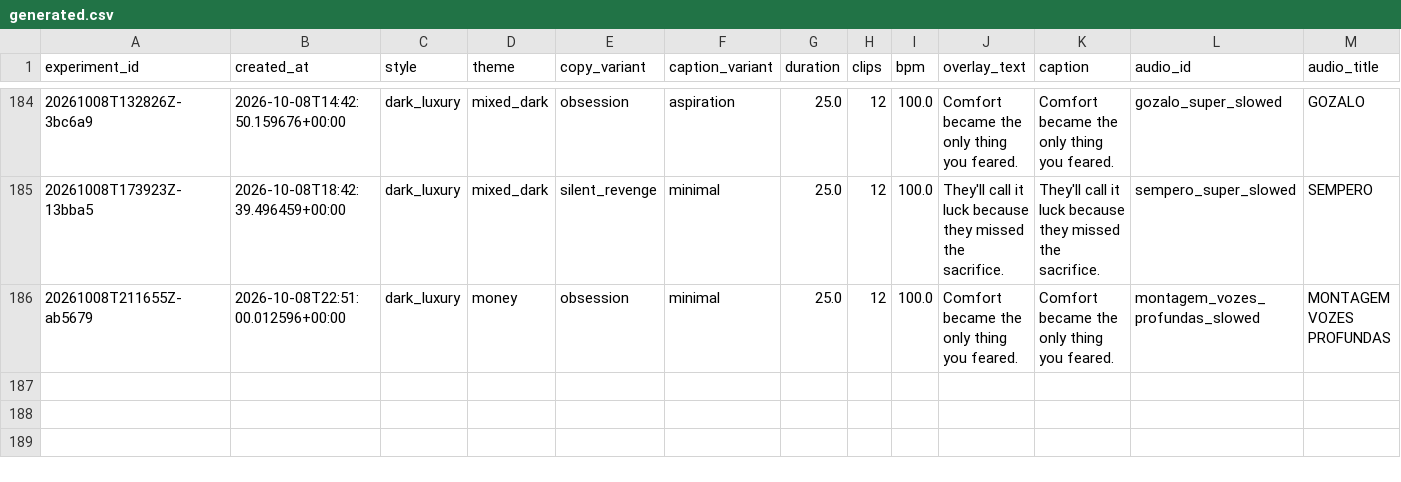
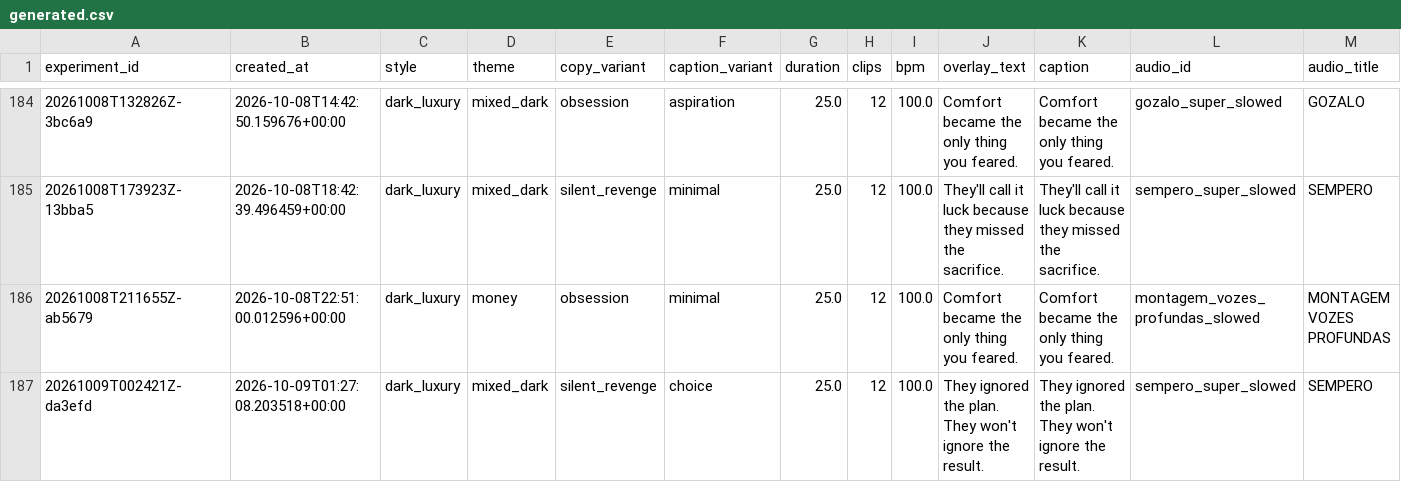
Before and after one commit to Wahb-tech/video-pipeline, a CSV file: data/generated.csv, drawn as a sheet; only a part is shown, gaps mark what is left out; rows hold the shown columns only; the diff names each change by its address in the sheet, - before the commit and + after, or states it on an @@ line.

```diff
--- a/data/generated.csv
+++ b/data/generated.csv
+row 187: 20261009T002421Z-da3efd | 2026-10-09T01:27:08.203518+00:00 | dark_luxury | mixed_dark | silent_revenge | choice | 25.0 | 12 | 100.0 | They ignored the plan. They won't ignore the result. | They ignored the plan. They won't ignore the result. | sempero_super_slowed | SEMPERO
```
Also changed, not shown: data/used_stock.csv.
